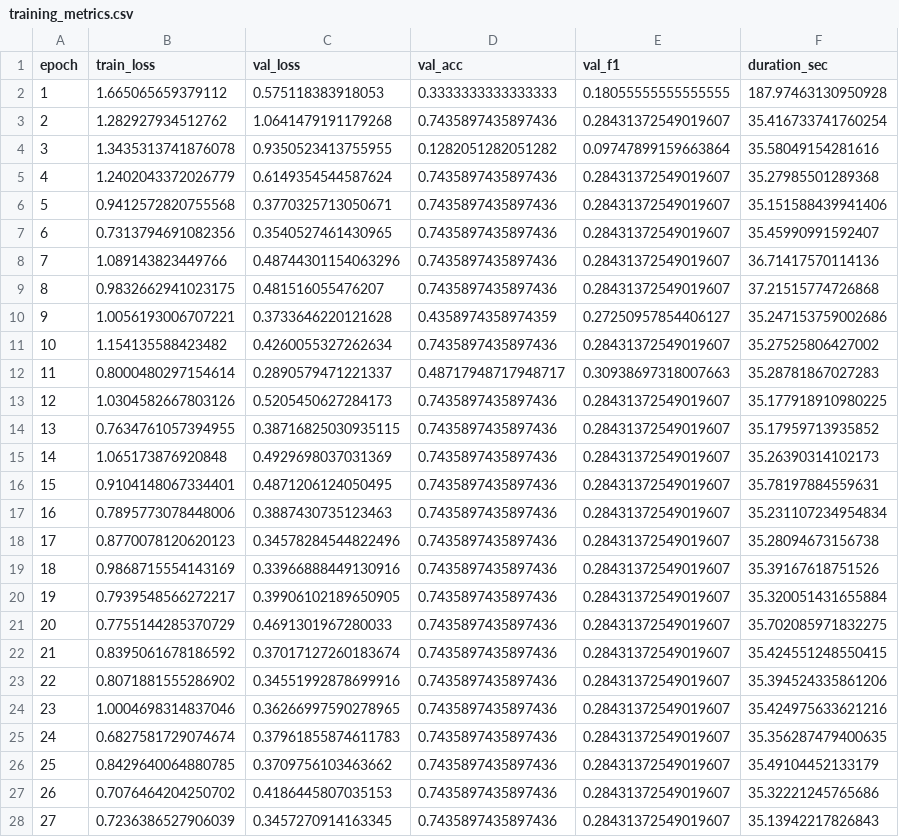
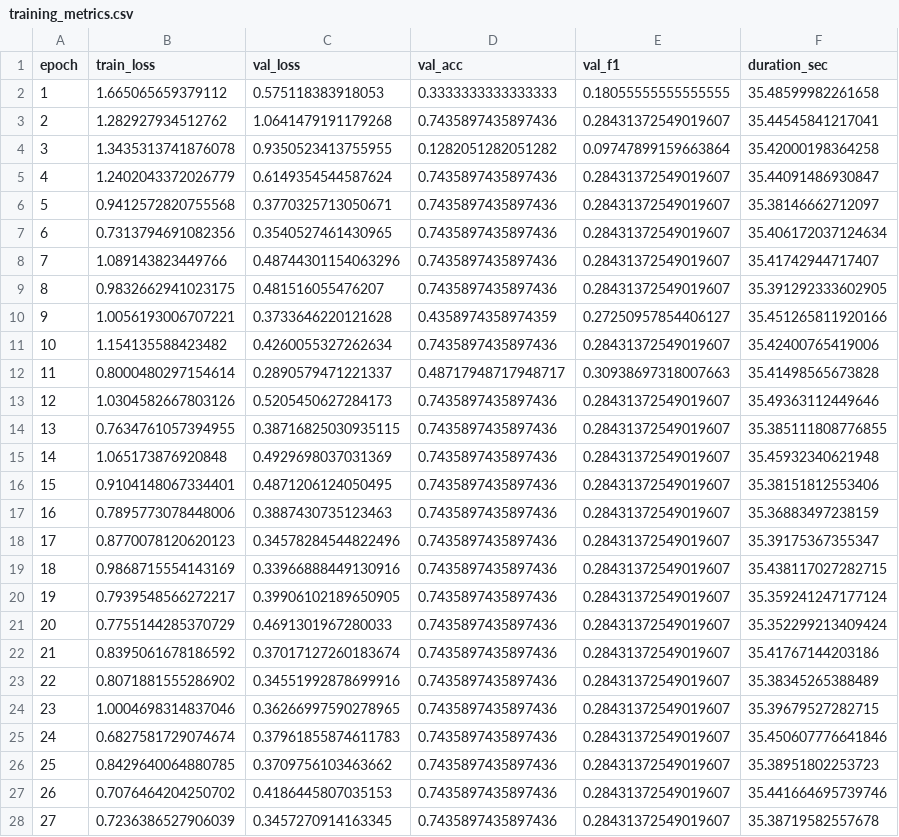
Before and after one commit to addhyan2000/MicroExpressionRecognition, a CSV file: Ablation_Study/results/config_8_proposed_unified__WITH_evm__WITH_simam__WITH_3dcnn__WITH_transformer/training_metrics.csv, drawn as a sheet; only a part is shown; the diff covers the shown part only.

```diff
--- a/Ablation_Study/results/config_8_proposed_unified__WITH_evm__WITH_simam__WITH_3dcnn__WITH_transformer/training_metrics.csv
+++ b/Ablation_Study/results/config_8_proposed_unified__WITH_evm__WITH_simam__WITH_3dcnn__WITH_transformer/training_metrics.csv
@@ -1,28 +1,28 @@
 epoch,train_loss,val_loss,val_acc,val_f1,duration_sec
-1,1.665065659379112,0.575118383918053,0.3333333333333333,0.18055555555555555,187.97463130950928
-2,1.282927934512762,1.0641479191179268,0.7435897435897436,0.28431372549019607,35.416733741760254
-3,1.3435313741876078,0.9350523413755955,0.1282051282051282,0.09747899159663864,35.58049154281616
-4,1.2402043372026779,0.6149354544587624,0.7435897435897436,0.28431372549019607,35.27985501289368
-5,0.9412572820755568,0.3770325713050671,0.7435897435897436,0.28431372549019607,35.151588439941406
-6,0.7313794691082356,0.3540527461430965,0.7435897435897436,0.28431372549019607,35.45990991592407
-7,1.089143823449766,0.48744301154063296,0.7435897435897436,0.28431372549019607,36.71417570114136
-8,0.9832662941023175,0.481516055476207,0.7435897435897436,0.28431372549019607,37.21515774726868
-9,1.0056193006707221,0.3733646220121628,0.4358974358974359,0.27250957854406127,35.247153759002686
-10,1.154135588423482,0.4260055327262634,0.7435897435897436,0.28431372549019607,35.27525806427002
-11,0.8000480297154614,0.2890579471221337,0.48717948717948717,0.30938697318007663,35.28781867027283
-12,1.0304582667803126,0.5205450627284173,0.7435897435897436,0.28431372549019607,35.177918910980225
-13,0.7634761057394955,0.38716825030935115,0.7435897435897436,0.28431372549019607,35.17959713935852
-14,1.065173876920848,0.4929698037031369,0.7435897435897436,0.28431372549019607,35.26390314102173
-15,0.9104148067334401,0.4871206124050495,0.7435897435897436,0.28431372549019607,35.78197884559631
-16,0.7895773078448006,0.3887430735123463,0.7435897435897436,0.28431372549019607,35.231107234954834
-17,0.8770078120620123,0.34578284544822496,0.7435897435897436,0.28431372549019607,35.28094673156738
-18,0.9868715554143169,0.33966888449130916,0.7435897435897436,0.28431372549019607,35.39167618751526
-19,0.7939548566272217,0.39906102189650905,0.7435897435897436,0.28431372549019607,35.320051431655884
-20,0.7755144285370729,0.4691301967280033,0.7435897435897436,0.28431372549019607,35.702085971832275
-21,0.8395061678186592,0.37017127260183674,0.7435897435897436,0.28431372549019607,35.424551248550415
-22,0.8071881555286902,0.34551992878699916,0.7435897435897436,0.28431372549019607,35.394524335861206
-23,1.0004698314837046,0.36266997590278965,0.7435897435897436,0.28431372549019607,35.424975633621216
-24,0.6827581729074674,0.37961855874611783,0.7435897435897436,0.28431372549019607,35.356287479400635
-25,0.8429640064880785,0.3709756103463662,0.7435897435897436,0.28431372549019607,35.49104452133179
-26,0.7076464204250702,0.4186445807035153,0.7435897435897436,0.28431372549019607,35.32221245765686
-27,0.7236386527906039,0.3457270914163345,0.7435897435897436,0.28431372549019607,35.13942217826843
+1,1.665065659379112,0.575118383918053,0.3333333333333333,0.18055555555555555,35.48599982261658
+2,1.282927934512762,1.0641479191179268,0.7435897435897436,0.28431372549019607,35.44545841217041
+3,1.3435313741876078,0.9350523413755955,0.1282051282051282,0.09747899159663864,35.42000198364258
+4,1.2402043372026779,0.6149354544587624,0.7435897435897436,0.28431372549019607,35.44091486930847
+5,0.9412572820755568,0.3770325713050671,0.7435897435897436,0.28431372549019607,35.38146662712097
+6,0.7313794691082356,0.3540527461430965,0.7435897435897436,0.28431372549019607,35.406172037124634
+7,1.089143823449766,0.48744301154063296,0.7435897435897436,0.28431372549019607,35.41742944717407
+8,0.9832662941023175,0.481516055476207,0.7435897435897436,0.28431372549019607,35.391292333602905
+9,1.0056193006707221,0.3733646220121628,0.4358974358974359,0.27250957854406127,35.451265811920166
+10,1.154135588423482,0.4260055327262634,0.7435897435897436,0.28431372549019607,35.42400765419006
+11,0.8000480297154614,0.2890579471221337,0.48717948717948717,0.30938697318007663,35.41498565673828
+12,1.0304582667803126,0.5205450627284173,0.7435897435897436,0.28431372549019607,35.49363112449646
+13,0.7634761057394955,0.38716825030935115,0.7435897435897436,0.28431372549019607,35.385111808776855
+14,1.065173876920848,0.4929698037031369,0.7435897435897436,0.28431372549019607,35.45932340621948
+15,0.9104148067334401,0.4871206124050495,0.7435897435897436,0.28431372549019607,35.38151812553406
+16,0.7895773078448006,0.3887430735123463,0.7435897435897436,0.28431372549019607,35.36883497238159
+17,0.8770078120620123,0.34578284544822496,0.7435897435897436,0.28431372549019607,35.39175367355347
+18,0.9868715554143169,0.33966888449130916,0.7435897435897436,0.28431372549019607,35.438117027282715
+19,0.7939548566272217,0.39906102189650905,0.7435897435897436,0.28431372549019607,35.359241247177124
+20,0.7755144285370729,0.4691301967280033,0.7435897435897436,0.28431372549019607,35.352299213409424
+21,0.8395061678186592,0.37017127260183674,0.7435897435897436,0.28431372549019607,35.41767144203186
+22,0.8071881555286902,0.34551992878699916,0.7435897435897436,0.28431372549019607,35.38345265388489
+23,1.0004698314837046,0.36266997590278965,0.7435897435897436,0.28431372549019607,35.39679527282715
+24,0.6827581729074674,0.37961855874611783,0.7435897435897436,0.28431372549019607,35.450607776641846
+25,0.8429640064880785,0.3709756103463662,0.7435897435897436,0.28431372549019607,35.38951802253723
+26,0.7076464204250702,0.4186445807035153,0.7435897435897436,0.28431372549019607,35.441664695739746
+27,0.7236386527906039,0.3457270914163345,0.7435897435897436,0.28431372549019607,35.38719582557678
```
Also changed, not shown: 33 edited cells elsewhere in this file, Ablation_Study/results/config_12_permutation__WITH_evm__no_simam__no_3dcnn__WITH_transformer/training_metrics.csv, Ablation_Study/results/config_13_permutation__WITH_evm__no_simam__WITH_3dcnn__no_transformer/training_metrics.csv, 41 other files.
